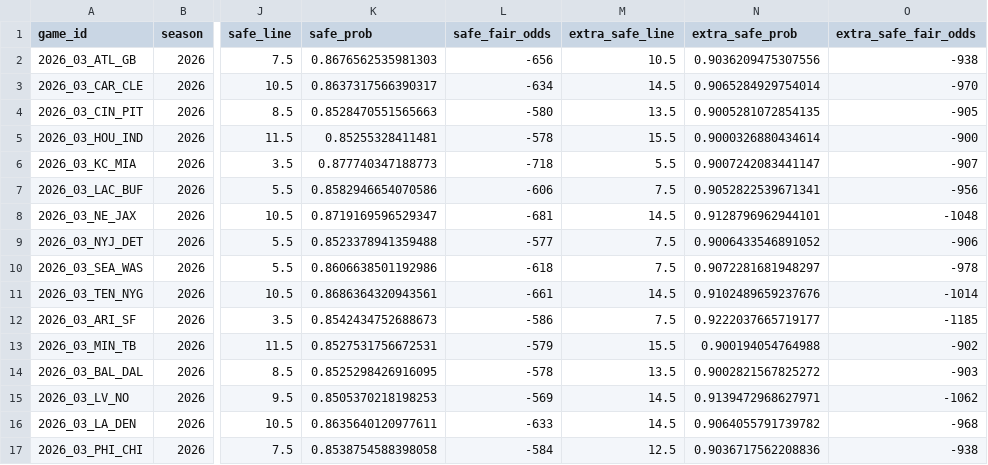
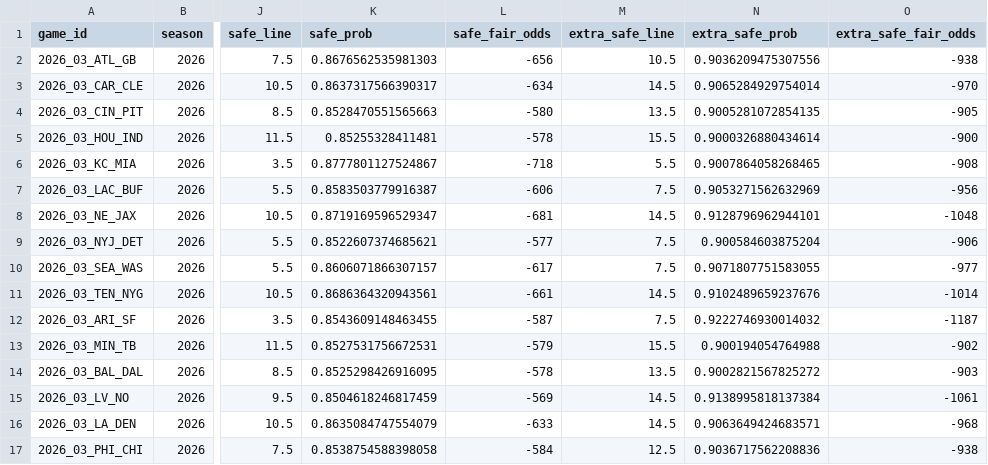
Before and after one commit to elanmuniz/NFL-predictor-site, a CSV file: data/2026_week03_alt_spreads.csv, drawn as a sheet; only a part is shown, gaps mark what is left out; the diff names each change by its address in the sheet, - before the commit and + after, or states it on an @@ line.

```diff
--- a/data/2026_week03_alt_spreads.csv
+++ b/data/2026_week03_alt_spreads.csv
-K6 (safe_prob): 0.877740347188773
+K6 (safe_prob): 0.8777801127524867
-N6 (extra_safe_prob): 0.9007242083441147
+N6 (extra_safe_prob): 0.9007864058268465
-O6 (extra_safe_fair_odds): -907
+O6 (extra_safe_fair_odds): -908
-K7 (safe_prob): 0.8582946654070586
+K7 (safe_prob): 0.8583503779916387
-N7 (extra_safe_prob): 0.9052822539671341
+N7 (extra_safe_prob): 0.9053271562632969
-K9 (safe_prob): 0.8523378941359488
+K9 (safe_prob): 0.8522607374685621
-N9 (extra_safe_prob): 0.9006433546891052
+N9 (extra_safe_prob): 0.900584603875204
-K10 (safe_prob): 0.8606638501192986
+K10 (safe_prob): 0.8606071866307157
-L10 (safe_fair_odds): -618
+L10 (safe_fair_odds): -617
-N10 (extra_safe_prob): 0.9072281681948297
+N10 (extra_safe_prob): 0.9071807751583055
-O10 (extra_safe_fair_odds): -978
+O10 (extra_safe_fair_odds): -977
-K12 (safe_prob): 0.8542434752688673
+K12 (safe_prob): 0.8543609148463455
-L12 (safe_fair_odds): -586
+L12 (safe_fair_odds): -587
-N12 (extra_safe_prob): 0.9222037665719177
+N12 (extra_safe_prob): 0.9222746930014032
-O12 (extra_safe_fair_odds): -1185
+O12 (extra_safe_fair_odds): -1187
-K15 (safe_prob): 0.8505370218198253
+K15 (safe_prob): 0.8504618246817459
-N15 (extra_safe_prob): 0.9139472968627971
+N15 (extra_safe_prob): 0.9138995818137384
-O15 (extra_safe_fair_odds): -1062
+O15 (extra_safe_fair_odds): -1061
-K16 (safe_prob): 0.8635640120977611
+K16 (safe_prob): 0.8635084747554079
-N16 (extra_safe_prob): 0.9064055791739782
+N16 (extra_safe_prob): 0.9063649424683571
```
Also changed, not shown: data/2026_week03.csv, data/2026_week03_fantasy.csv, 8 other files.
